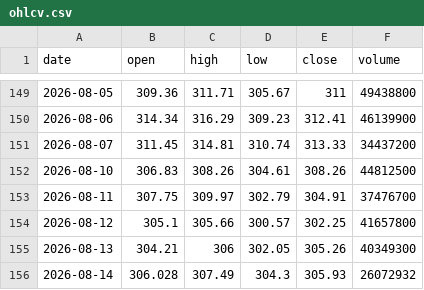
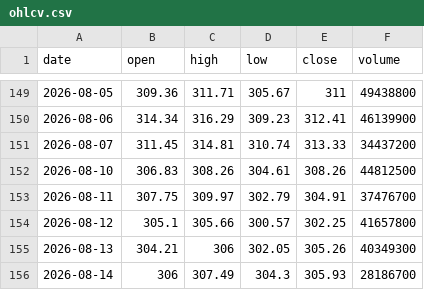
Before and after one commit to Pubmarks/datasets, a CSV file: data/stocks/AAPL/2026/ohlcv.csv, drawn as a sheet; only a part is shown, gaps mark what is left out.

```diff
--- a/data/stocks/AAPL/2026/ohlcv.csv
+++ b/data/stocks/AAPL/2026/ohlcv.csv
@@ -155,2 +155,2 @@ date,open,high,low,close,volume
 2026-08-13,304.21,306,302.05,305.26,40349300
-2026-08-14,306.028,307.49,304.3,305.93,26072932
+2026-08-14,306,307.49,304.3,305.93,28186700
```
Also changed, not shown: 1 other file.
